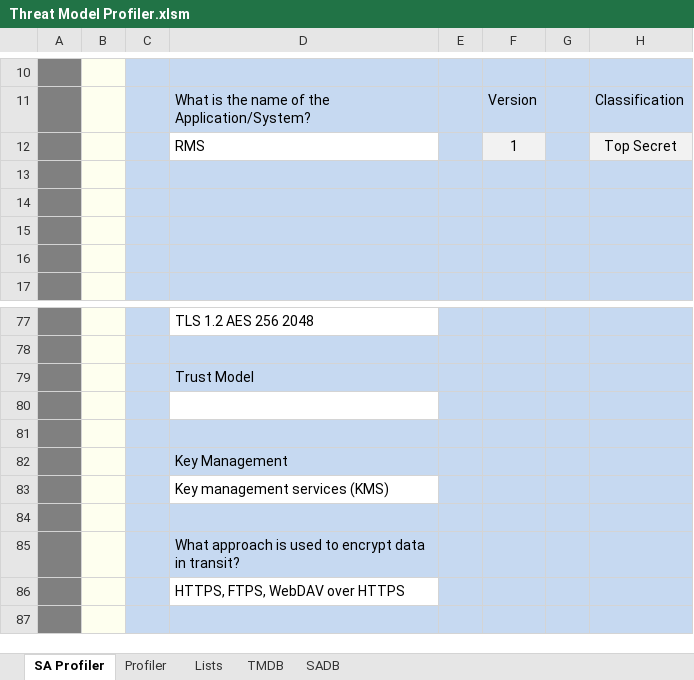
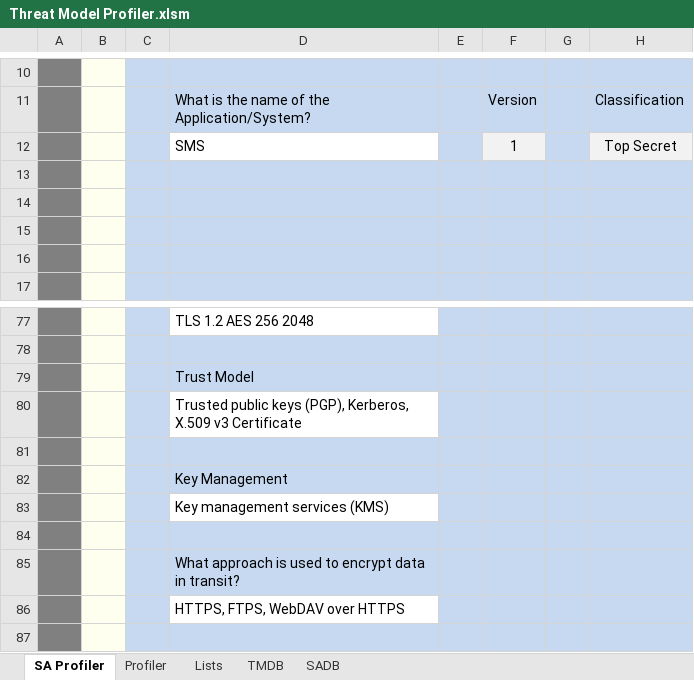
Before and after one commit to sealmindset/poc, an Excel workbook: Threat Model Profiler.xlsm, sheet SA Profiler, drawn as a sheet; only a part is shown, gaps mark what is left out; values as stored, in another font and other column widths than the file's, no borders; charts and pictures not drawn; the diff names each change by its address in the sheet, - before the commit and + after, or states it on an @@ line.

```diff
--- a/Threat Model Profiler.xlsm (sheet SA Profiler)
+++ b/Threat Model Profiler.xlsm (sheet SA Profiler)
-D12: RMS
+D12: SMS
-D80: (empty)
+D80: Trusted public keys (PGP), Kerberos, X.509 v3 Certificate
```
Also changed, not shown: sheet SADB, charts or pictures.
